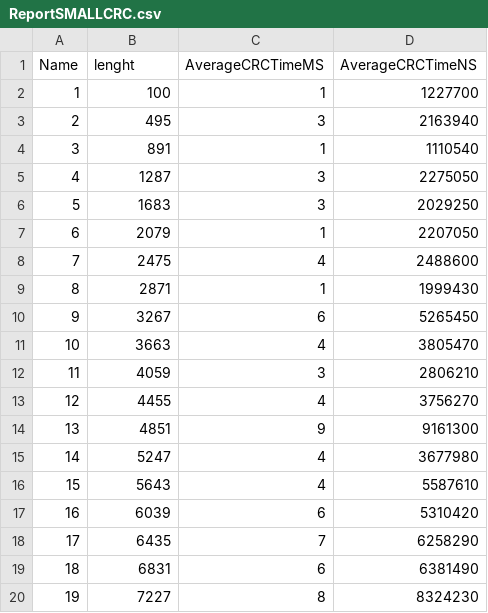
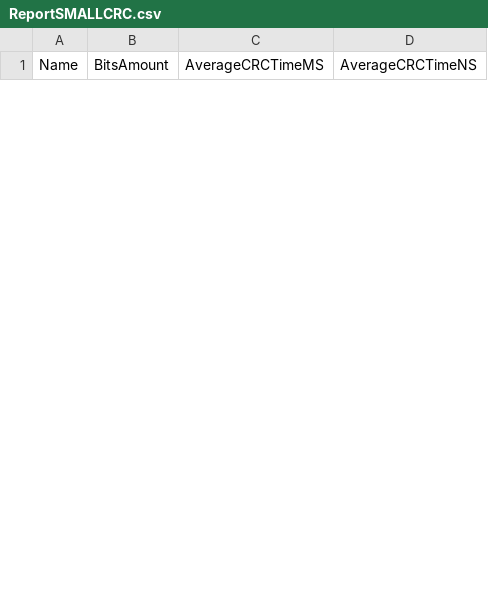
Before and after one commit to OscarMURA/Checksum-and-Cyclic-Redundancy-Check-CRC---Computation-and-Discrete-Structures-II, a CSV file: Report/ReportSMALLCRC.csv, drawn as a sheet; only a part is shown; the diff covers the shown part only.

```diff
--- a/Report/ReportSMALLCRC.csv
+++ b/Report/ReportSMALLCRC.csv
@@ -1,20 +1 @@
-Name,lenght,AverageCRCTimeMS,AverageCRCTimeNS
-1,100,1,1227700
-2,495,3,2163940
-3,891,1,1110540
-4,1287,3,2275050
-5,1683,3,2029250
-6,2079,1,2207050
-7,2475,4,2488600
-8,2871,1,1999430
-9,3267,6,5265450
-10,3663,4,3805470
-11,4059,3,2806210
-12,4455,4,3756270
-13,4851,9,9161300
-14,5247,4,3677980
-15,5643,4,5587610
-16,6039,6,5310420
-17,6435,7,6258290
-18,6831,6,6381490
-19,7227,8,8324230
+Name,BitsAmount,AverageCRCTimeMS,AverageCRCTimeNS
```
Also changed, not shown: 20 added rows and 6 removed rows elsewhere in this file, Report/ReportMEDIUMCRC.csv, Report/ReportTOYCRC.csv, 2 other files.
